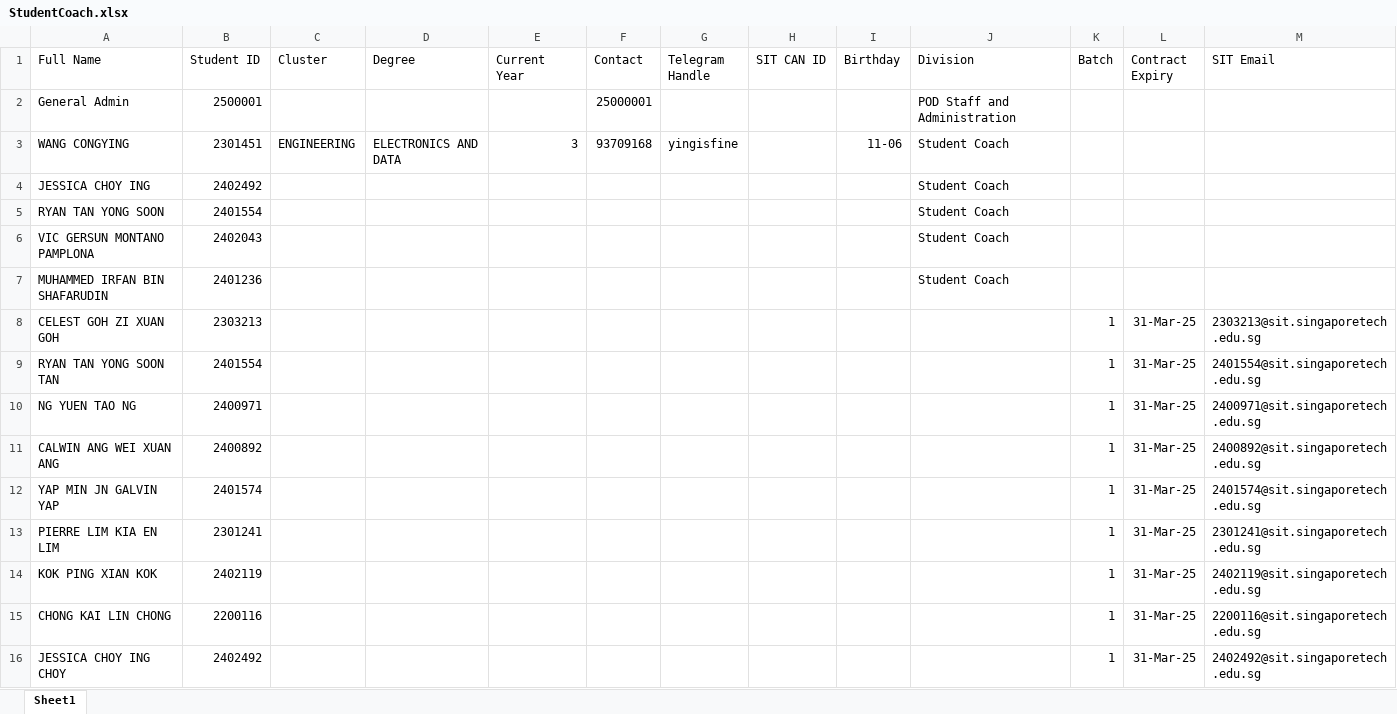
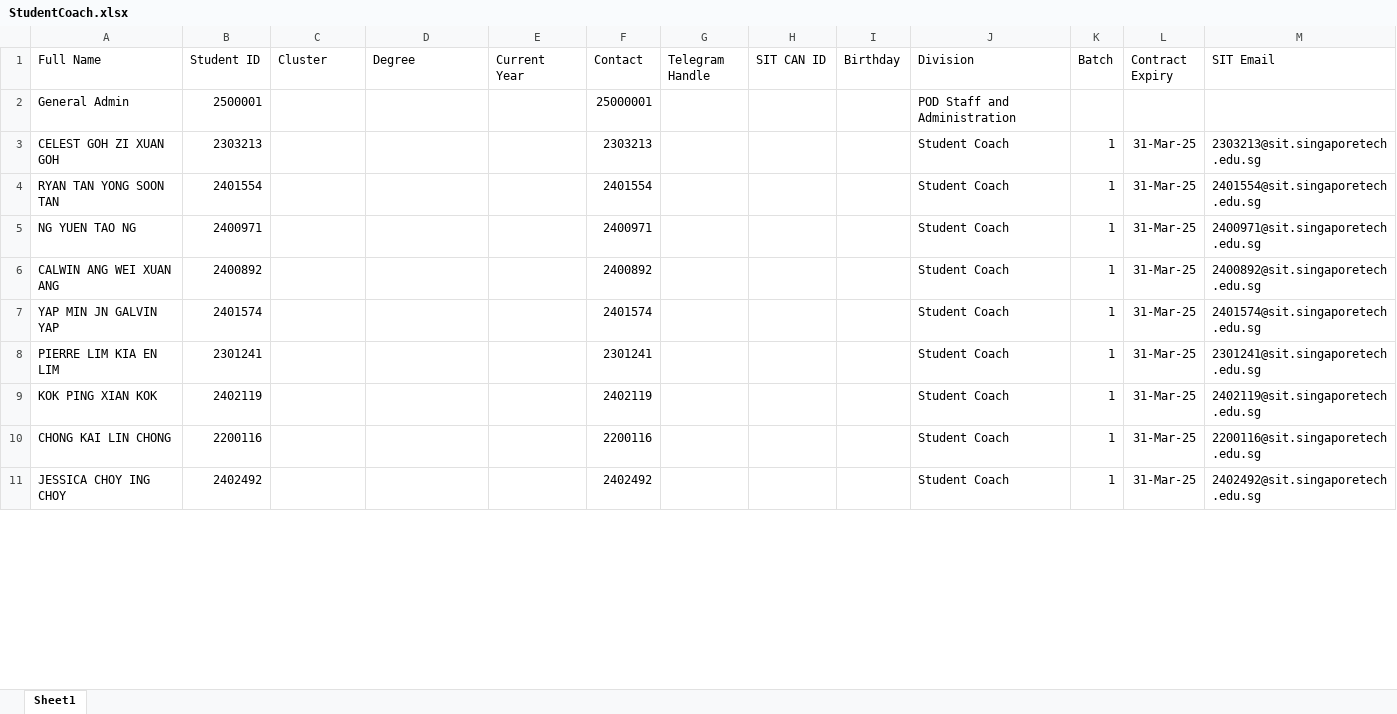
Before and after one commit to cyinggg/POD_StudentTalentWeb, an Excel workbook: data/StudentCoach.xlsx, sheet Sheet1, drawn as a sheet; only a part is shown; values as stored, in another font and other column widths than the file's, no borders; removed rows and columns are numbered as before the commit, all else as after; the diff covers the shown part only; the diff names each change by its address in the sheet, - before the commit and + after, or states it on an @@ line.

```diff
--- a/data/StudentCoach.xlsx (sheet Sheet1)
+++ b/data/StudentCoach.xlsx (sheet Sheet1)
-row 3: WANG CONGYING | 2301451 | ENGINEERING | ELECTRONICS AND DATA | 3 | 93709168 | yingisfine |  | 11-06 | Student Coach
-row 4: JESSICA CHOY ING | 2402492 |  |  |  |  |  |  |  | Student Coach
-row 5: RYAN TAN YONG SOON | 2401554 |  |  |  |  |  |  |  | Student Coach
-row 6: VIC GERSUN MONTANO PAMPLONA | 2402043 |  |  |  |  |  |  |  | Student Coach
-row 7: MUHAMMED IRFAN BIN SHAFARUDIN | 2401236 |  |  |  |  |  |  |  | Student Coach
-F3 (Contact): (empty)
+F3 (Contact): 2303213
-J3:J11 (Division): (empty)
+J3:J11 (Division): Student Coach
-F4 (Contact): (empty)
+F4 (Contact): 2401554
-F5 (Contact): (empty)
+F5 (Contact): 2400971
-F6 (Contact): (empty)
+F6 (Contact): 2400892
-F7 (Contact): (empty)
+F7 (Contact): 2401574
-F8 (Contact): (empty)
+F8 (Contact): 2301241
-F9 (Contact): (empty)
+F9 (Contact): 2402119
-F10 (Contact): (empty)
+F10 (Contact): 2200116
-F11 (Contact): (empty)
+F11 (Contact): 2402492
```
Also changed, not shown: 114 edited cells elsewhere in this sheet, data/applications.xlsx, data/committee_calendar.xlsx, 10 other files.
